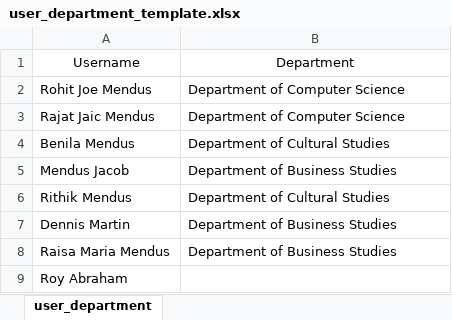
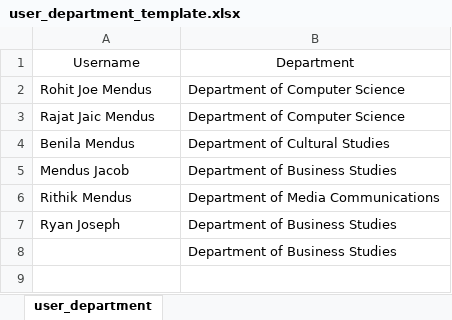
Before and after one commit to rohitmendus/protype-application, an Excel workbook: prototype/templates/user_department_template.xlsx, sheet user_department, drawn as a sheet; values as stored, in another font and other column widths than the file's, no borders; the diff names each change by its address in the sheet, - before the commit and + after, or states it on an @@ line.

```diff
--- a/prototype/templates/user_department_template.xlsx (sheet user_department)
+++ b/prototype/templates/user_department_template.xlsx (sheet user_department)
-B6: Department of Cultural Studies
+B6: Department of Media Communications
-A7: Dennis Martin
+A7: Ryan Joseph
-A8: Raisa Maria Mendus
+A8: (empty)
-row 9: Roy Abraham
```
Also changed, not shown: prototype/templates/programme_dept_template.xlsx, 4 other files.
